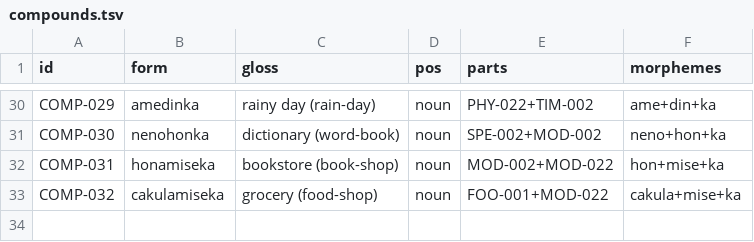
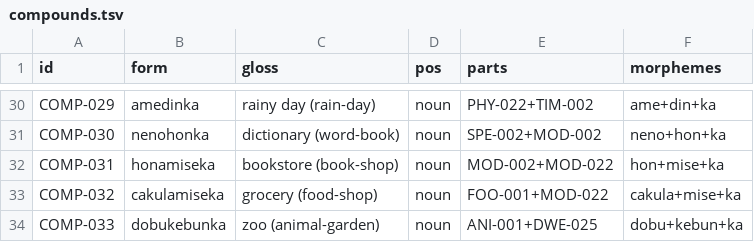
Before and after one commit to nichobbs/talo-lang, a TSV file: data/compounds.tsv, drawn as a sheet; only a part is shown, gaps mark what is left out; the diff names each change by its address in the sheet, - before the commit and + after, or states it on an @@ line.

```diff
--- a/data/compounds.tsv
+++ b/data/compounds.tsv
+row 34: COMP-033 | dobukebunka | zoo (animal-garden) | noun | ANI-001+DWE-025 | dobu+kebun+ka
```
Also changed, not shown: data/concepts.tsv, data/lexicon.tsv, 7 other files.
